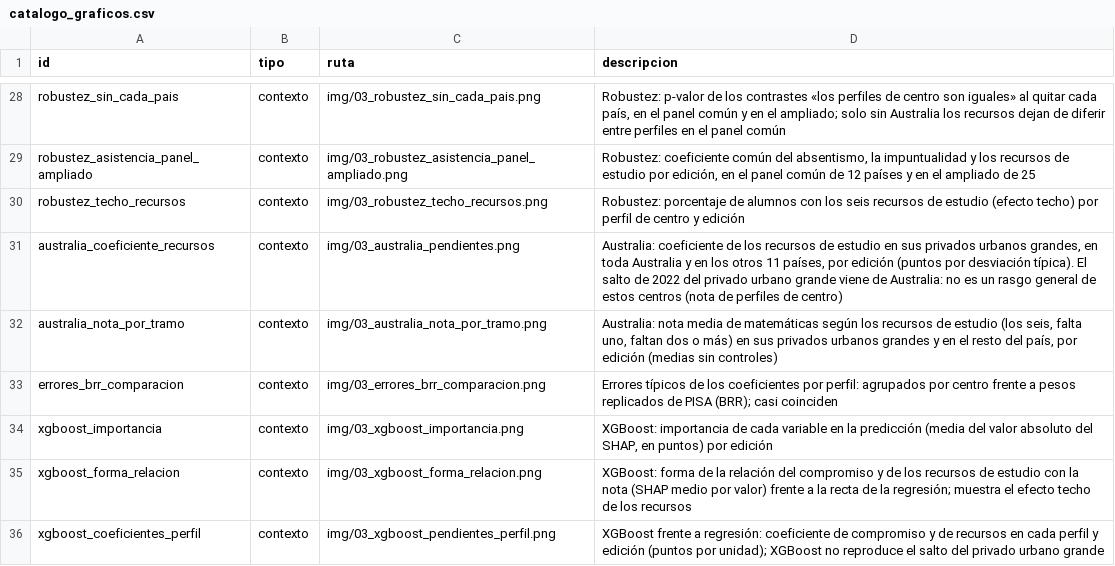
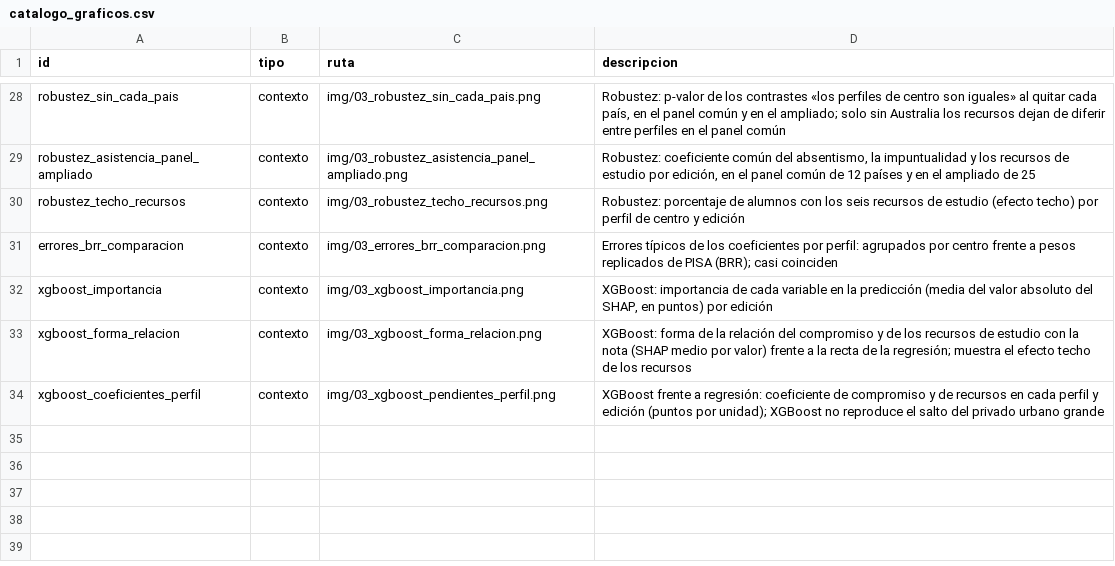
Before and after one commit to musero55/tfm_agente_pisa, a CSV file: agente_pisa/artefactos/catalogo_graficos.csv, drawn as a sheet; only a part is shown, gaps mark what is left out; the diff names each change by its address in the sheet, - before the commit and + after, or states it on an @@ line.

Commit message:
Limpieza: notebook de Australia borrado

```diff
--- a/agente_pisa/artefactos/catalogo_graficos.csv
+++ b/agente_pisa/artefactos/catalogo_graficos.csv
-row 31: australia_coeficiente_recursos | contexto | img/03_australia_pendientes.png | Australia: coeficiente de los recursos de estudio en sus privados urbanos grandes, en toda Australia y en los otros 11 países, por edición (puntos por desviación típica). El salto de 2022 del privado urbano grande viene de Australia: no es un rasgo general de estos centros (nota de perfiles de centro)
-row 32: australia_nota_por_tramo | contexto | img/03_australia_nota_por_tramo.png | Australia: nota media de matemáticas según los recursos de estudio (los seis, falta uno, faltan dos o más) en sus privados urbanos grandes y en el resto del país, por edición (medias sin controles)
```
Also changed, not shown: 13 other files.
